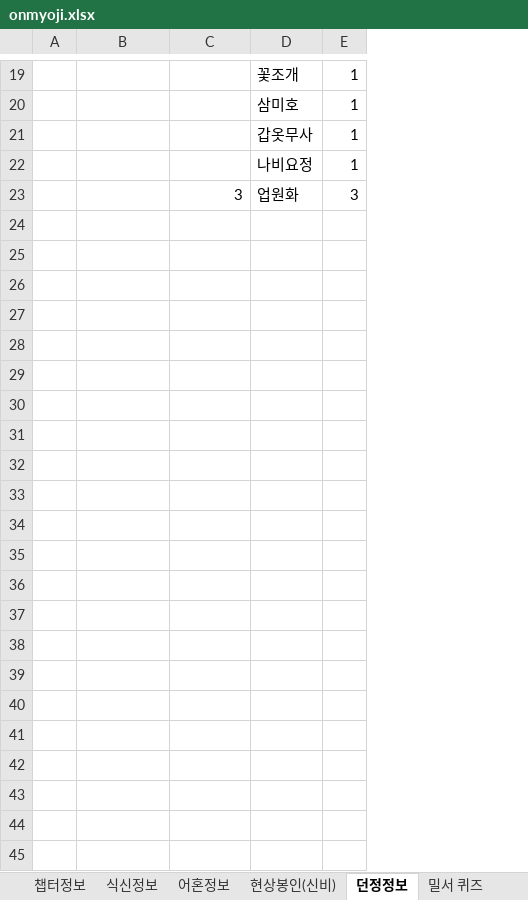
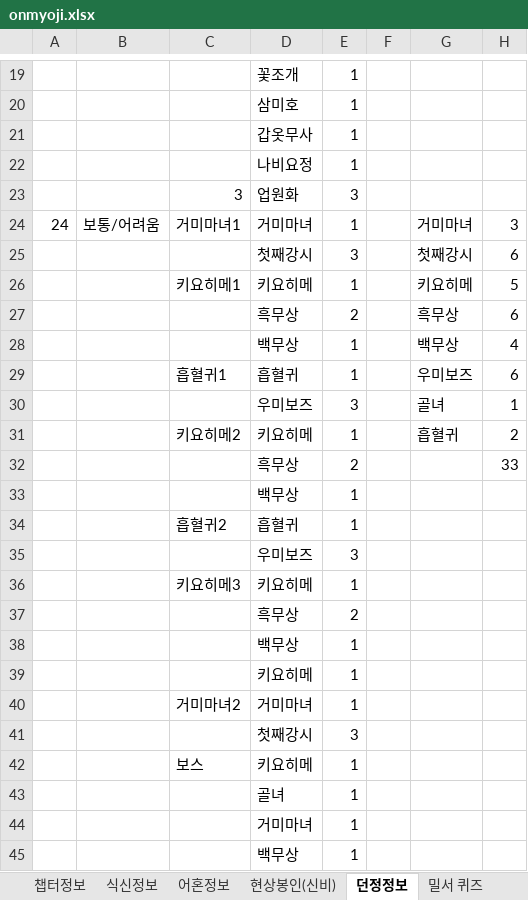
Before and after one commit to devin-sh-kim/onmyoji-bot, an Excel workbook: src/main/resources/onmyoji.xlsx, sheet 던정정보, drawn as a sheet; only a part is shown, gaps mark what is left out; values as stored, in another font and other column widths than the file's, no borders; the diff names each change by its address in the sheet, - before the commit and + after, or states it on an @@ line.

```diff
--- a/src/main/resources/onmyoji.xlsx (sheet 던정정보)
+++ b/src/main/resources/onmyoji.xlsx (sheet 던정정보)
+column F, empty
+column G, empty
+column H, empty
+row 24: 24 | 보통/어려움 | 거미마녀1 | 거미마녀 | 1 |  | 거미마녀 | 3
+row 25:  |  |  | 첫째강시 | 3 |  | 첫째강시 | 6
+row 26:  |  | 키요히메1 | 키요히메 | 1 |  | 키요히메 | 5
+row 27:  |  |  | 흑무상 | 2 |  | 흑무상 | 6
+row 28:  |  |  | 백무상 | 1 |  | 백무상 | 4
+row 29:  |  | 흡혈귀1 | 흡혈귀 | 1 |  | 우미보즈 | 6
+row 30:  |  |  | 우미보즈 | 3 |  | 골녀 | 1
+row 31:  |  | 키요히메2 | 키요히메 | 1 |  | 흡혈귀 | 2
+row 32:  |  |  | 흑무상 | 2 |  |  | 33
+row 33:  |  |  | 백무상 | 1
+row 34:  |  | 흡혈귀2 | 흡혈귀 | 1
+row 35:  |  |  | 우미보즈 | 3
+row 36:  |  | 키요히메3 | 키요히메 | 1
+row 37:  |  |  | 흑무상 | 2
+row 38:  |  |  | 백무상 | 1
+row 39:  |  |  | 키요히메 | 1
+row 40:  |  | 거미마녀2 | 거미마녀 | 1
+row 41:  |  |  | 첫째강시 | 3
+row 42:  |  | 보스 | 키요히메 | 1
+row 43:  |  |  | 골녀 | 1
+row 44:  |  |  | 거미마녀 | 1
+row 45:  |  |  | 백무상 | 1
```
Also changed, not shown: sheet 현상봉인(신비).
